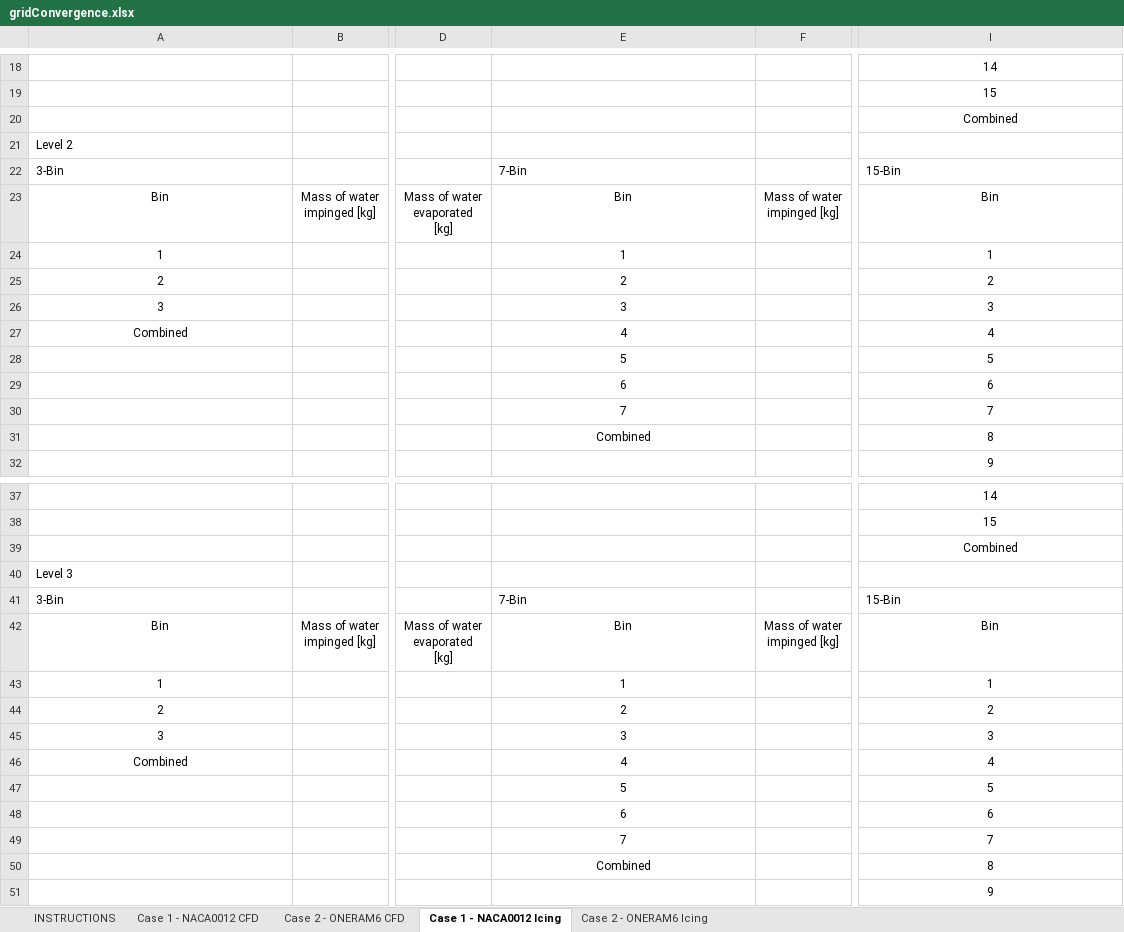
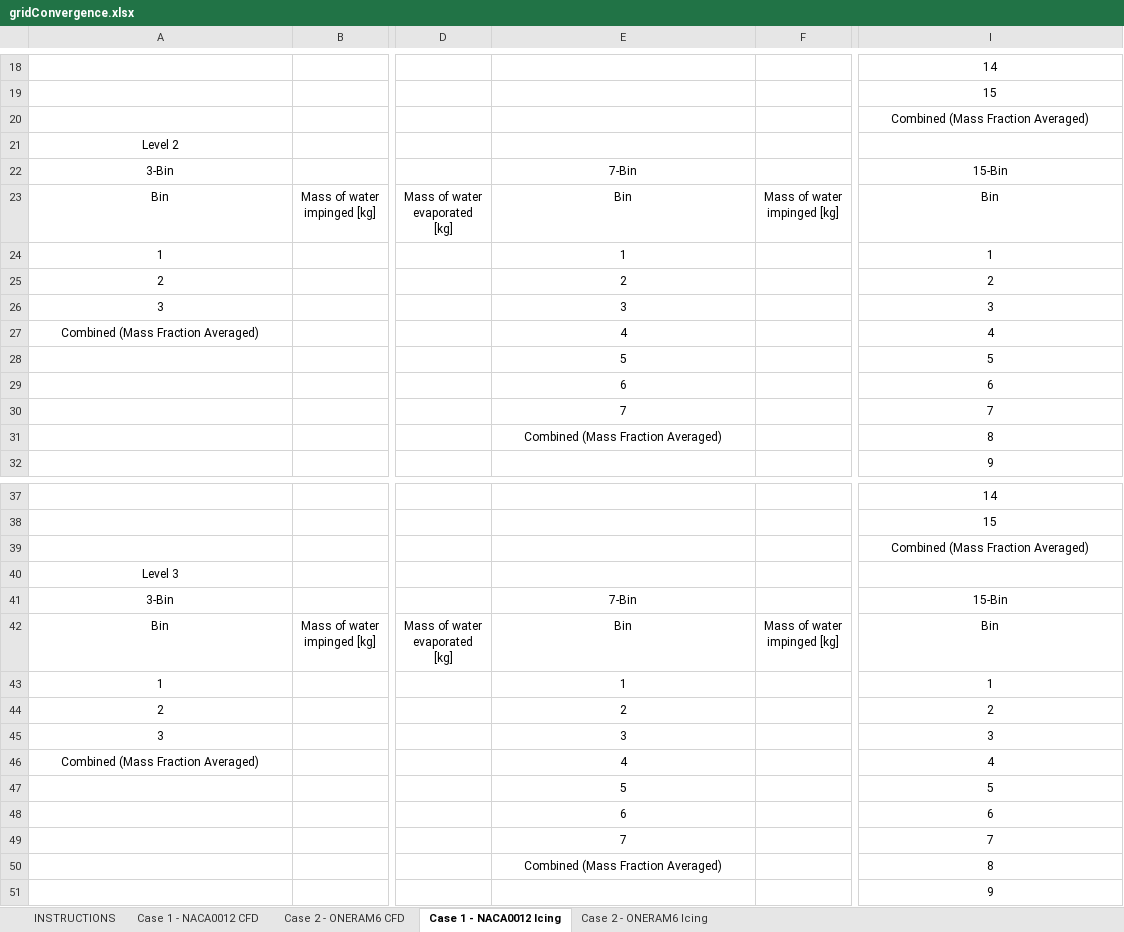
Before and after one commit to kzayni/postProcessingData, an Excel workbook: 001_POLIMO_CHAMPS/gridConvergence.xlsx, sheet Case 1 - NACA0012 Icing, drawn as a sheet; only a part is shown, gaps mark what is left out; values as stored, in another font and other column widths than the file's, no borders; the diff covers the shown part only; the diff names each change by its address in the sheet, - before the commit and + after, or states it on an @@ line.

```diff
--- a/001_POLIMO_CHAMPS/gridConvergence.xlsx (sheet Case 1 - NACA0012 Icing)
+++ b/001_POLIMO_CHAMPS/gridConvergence.xlsx (sheet Case 1 - NACA0012 Icing)
-I20: Combined
+I20: Combined (Mass Fraction Averaged)
-A21:A22 alignment: left
+A21:A22 alignment: center
-E22 alignment: left
+E22 alignment: center
-I22 alignment: left
+I22 alignment: center
-A27: Combined
+A27: Combined (Mass Fraction Averaged)
-E31: Combined
+E31: Combined (Mass Fraction Averaged)
-I39: Combined
+I39: Combined (Mass Fraction Averaged)
-A40:A41 alignment: left
+A40:A41 alignment: center
-E41 alignment: left
+E41 alignment: center
-I41 alignment: left
+I41 alignment: center
-A46: Combined
+A46: Combined (Mass Fraction Averaged)
-E50: Combined
+E50: Combined (Mass Fraction Averaged)
```
Also changed, not shown: 16 added rows, 16 removed rows, 3 edited cells and cell formats elsewhere in this sheet, sheet Case 2 - ONERAM6 Icing, sheet Case 1 - NACA0012 CFD, sheet Case 2 - ONERAM6 CFD, 22 other files.
